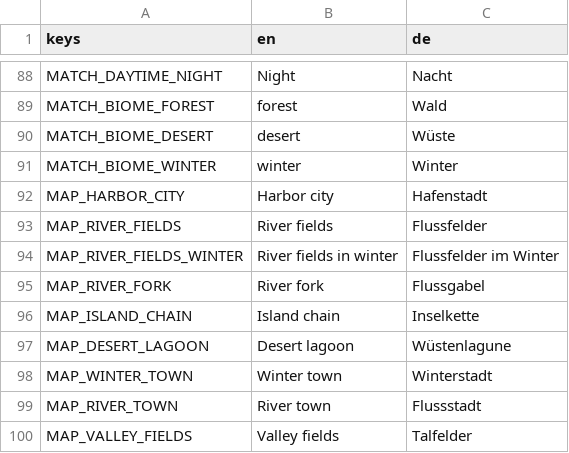
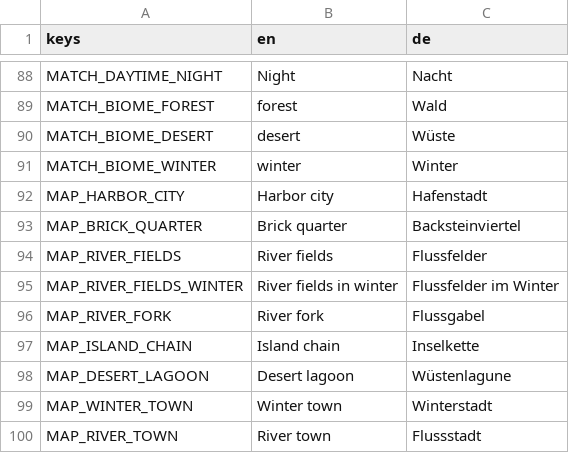
Before and after one commit to krocon/mud-and-steel, a CSV file: godot/locale/menu.csv, drawn as a sheet; only a part is shown, gaps mark what is left out; the shorter side is filled out with more unchanged rows; the diff names each change by its address in the sheet, - before the commit and + after, or states it on an @@ line.

```diff
--- a/godot/locale/menu.csv
+++ b/godot/locale/menu.csv
+row 93: MAP_BRICK_QUARTER | Brick quarter | Backsteinviertel
```
Also changed, not shown: 22 other files.
